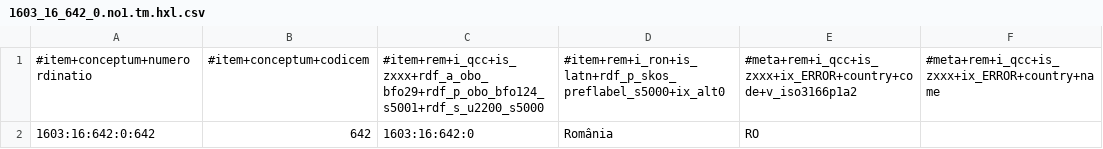
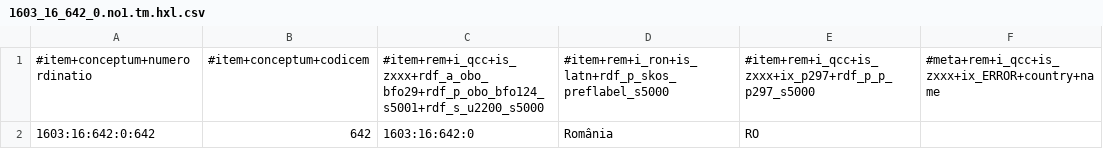
Before and after one commit to MDCIII/1603_16_642, a CSV file: 1603/16/642/0/1603_16_642_0.no1.tm.hxl.csv, drawn as a sheet; only a part is shown; the diff names each change by its address in the sheet, - before the commit and + after, or states it on an @@ line.

```diff
--- a/1603/16/642/0/1603_16_642_0.no1.tm.hxl.csv
+++ b/1603/16/642/0/1603_16_642_0.no1.tm.hxl.csv
-D1: #item+rem+i_ron+is_latn+rdf_p_skos_preflabel_s5000+ix_alt0
+D1: #item+rem+i_ron+is_latn+rdf_p_skos_preflabel_s5000
-E1: #meta+rem+i_qcc+is_zxxx+ix_ERROR+country+code+v_iso3166p1a2
+E1: #item+rem+i_qcc+is_zxxx+ix_p297+rdf_p_p_p297_s5000
```
Also changed, not shown: 1603/16/642/1/1603_16_642_1.no1.tm.hxl.csv, 1603/16/642/2/1603_16_642_2.no1.tm.hxl.csv, 13 other files.
